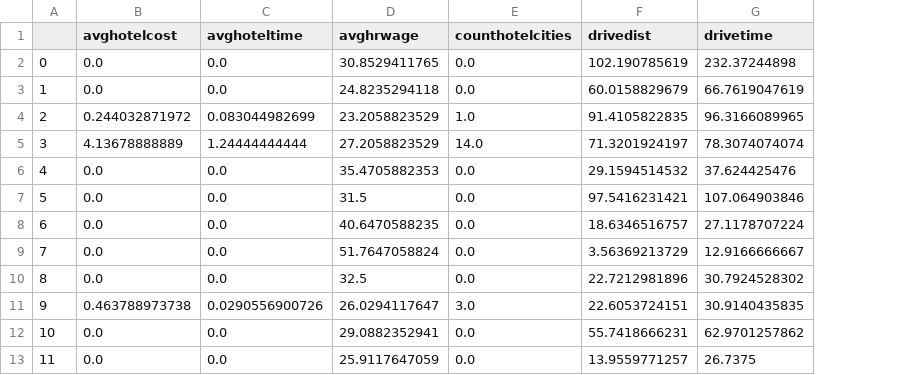
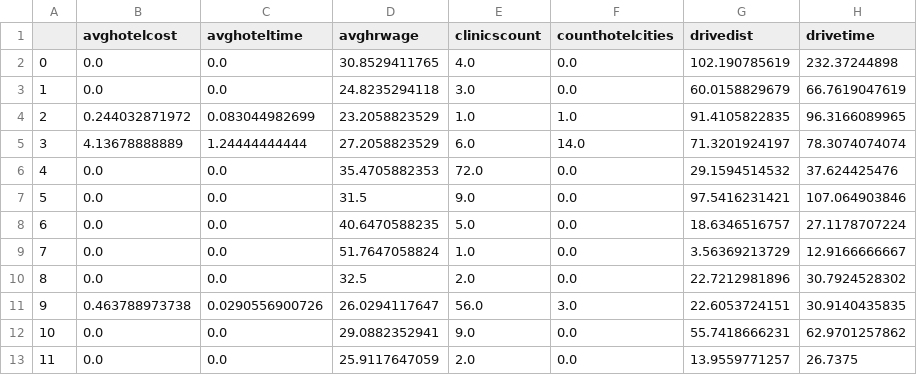
Before and after one commit to aloverso/DataScience16CTW, a CSV file: stateavgs.csv, drawn as a sheet; only a part is shown; the diff names each change by its address in the sheet, - before the commit and + after, or states it on an @@ line.

Commit message:
add count column

```diff
--- a/stateavgs.csv
+++ b/stateavgs.csv
+column E (clinicscount), rows 2-13: 4.0 | 3.0 | 1.0 | 6.0 | 72.0 | 9.0 | 5.0 | 1.0 | 2.0 | 56.0 | 9.0 | 2.0
```
Also changed, not shown: 1 other file.
